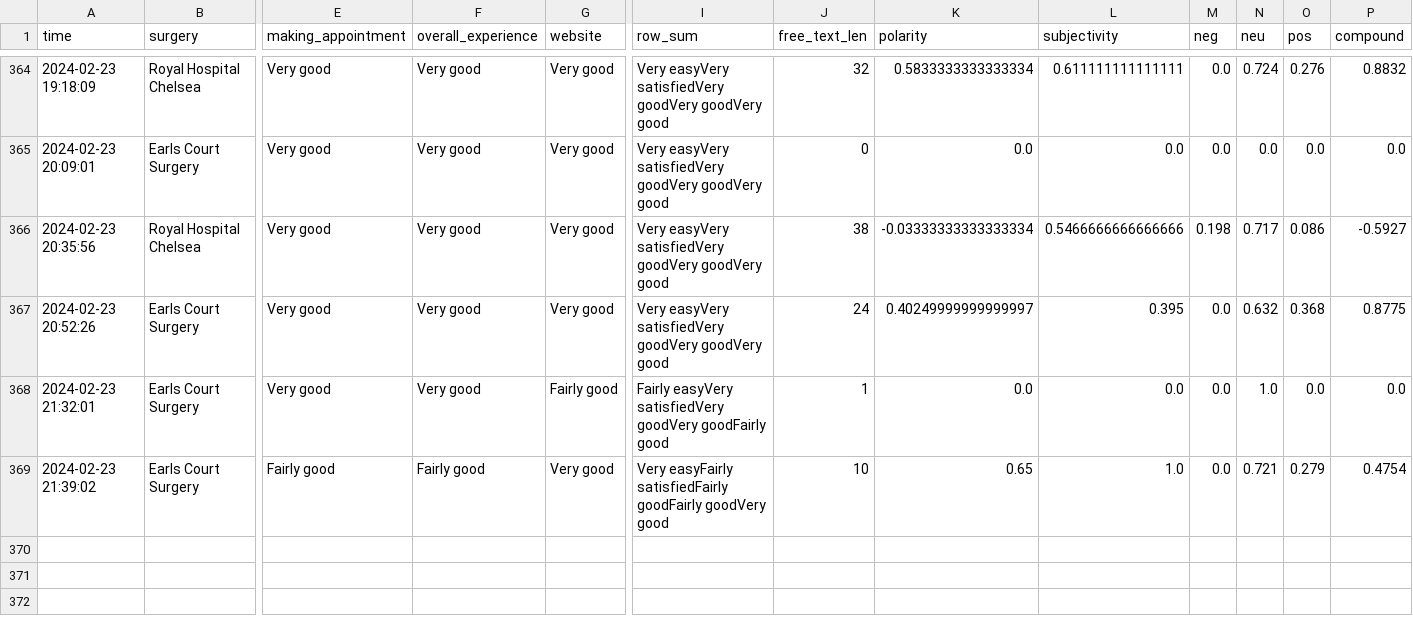
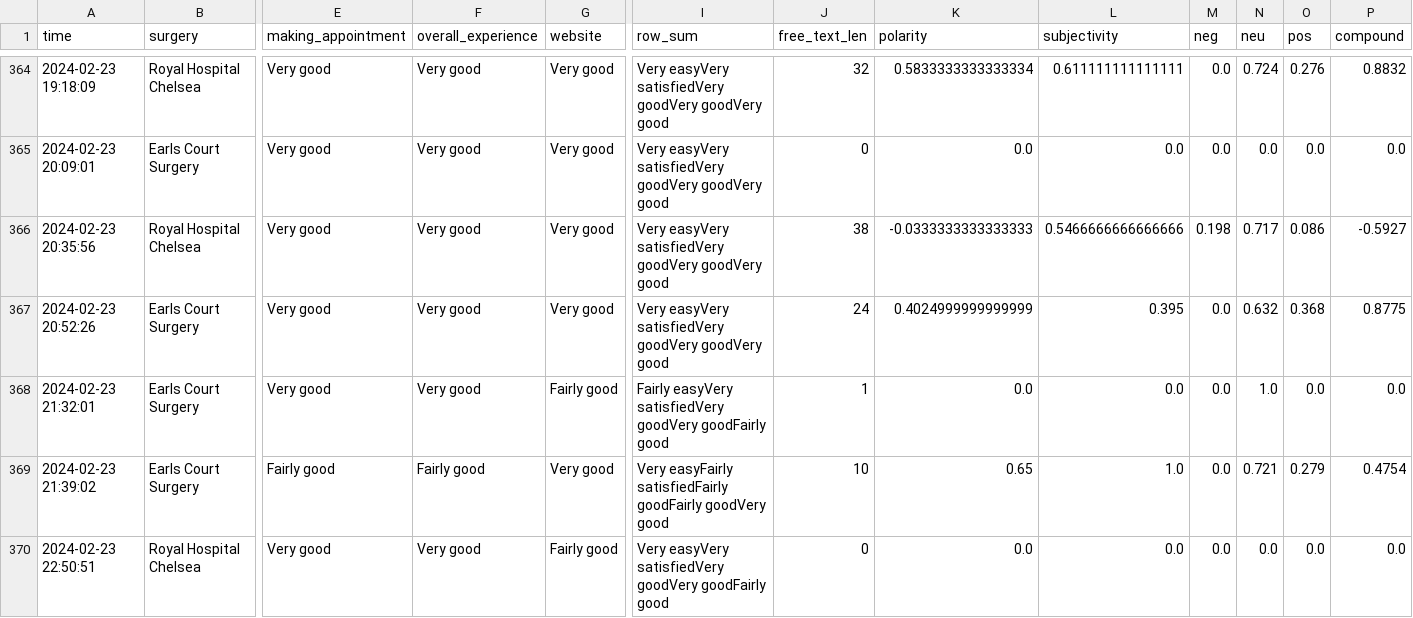
Before and after one commit to janduplessis883/gp-patient-survey, a CSV file: gp_patient_survey/data/data.csv, drawn as a sheet; only a part is shown, gaps mark what is left out; rows hold the shown columns only; the diff names each change by its address in the sheet, - before the commit and + after, or states it on an @@ line.

Commit message:
Automated commit via Python script - 2024-02-23 22:51

```diff
--- a/gp_patient_survey/data/data.csv
+++ b/gp_patient_survey/data/data.csv
-K366 (polarity): -0.03333333333333334
+K366 (polarity): -0.0333333333333333
-K367 (polarity): 0.40249999999999997
+K367 (polarity): 0.4024999999999999
+row 370: 2024-02-23 22:50:51 | Royal Hospital Chelsea | Very good | Very good | Fairly good | Very easyVery satisfiedVery goodVery goodFairly good | 0 | 0.0 | 0.0 | 0.0 | 0.0 | 0.0 | 0.0
```
